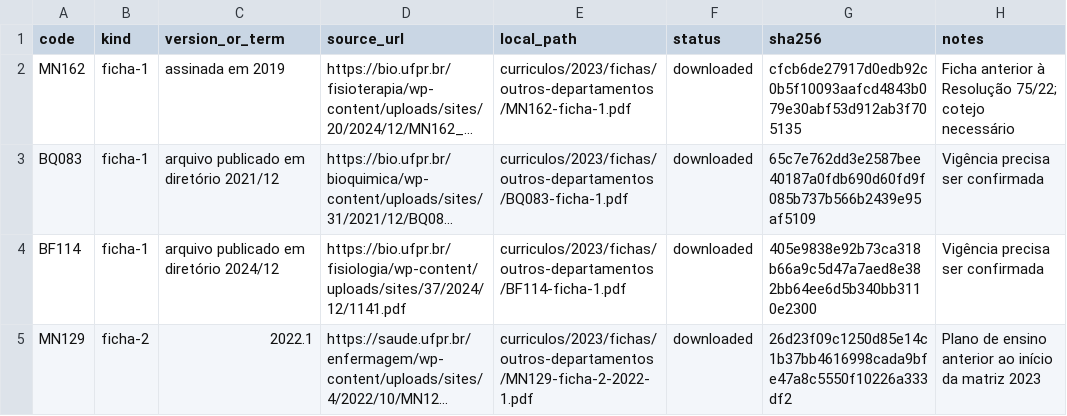
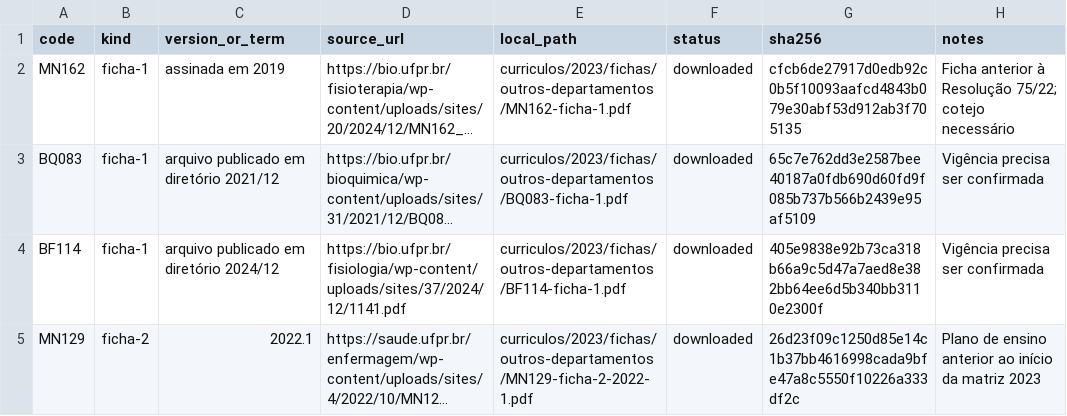
Before and after one commit to vinnses/ibm, a CSV file: curriculos/2023/fichas/manifesto-outros-departamentos.csv, drawn as a sheet; long unchanged cells end in …; the diff names each change by its address in the sheet, - before the commit and + after, or states it on an @@ line.

Commit message:
Fix source manifest integrity

```diff
--- a/curriculos/2023/fichas/manifesto-outros-departamentos.csv
+++ b/curriculos/2023/fichas/manifesto-outros-departamentos.csv
-G4 (sha256): 405e9838e92b73ca318b66a9c5d47a7aed8e382bb64ee6d5b340bb3110e2300
+G4 (sha256): 405e9838e92b73ca318b66a9c5d47a7aed8e382bb64ee6d5b340bb3110e2300f
-G5 (sha256): 26d23f09c1250d85e14c1b37bb4616998cada9bfe47a8c5550f10226a333df2
+G5 (sha256): 26d23f09c1250d85e14c1b37bb4616998cada9bfe47a8c5550f10226a333df2c
```
Also changed, not shown: fontes/catalogo.csv, 3 other files.
